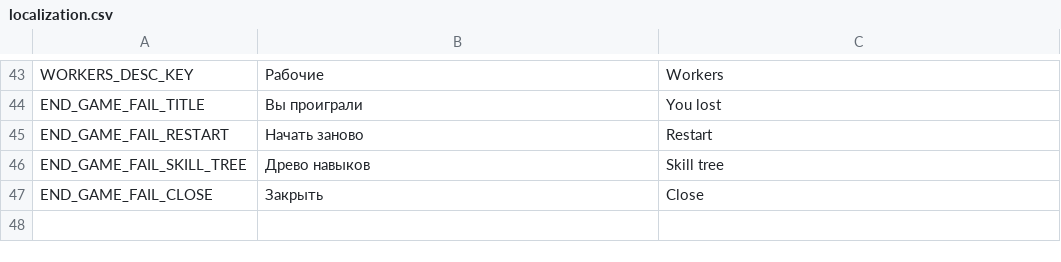
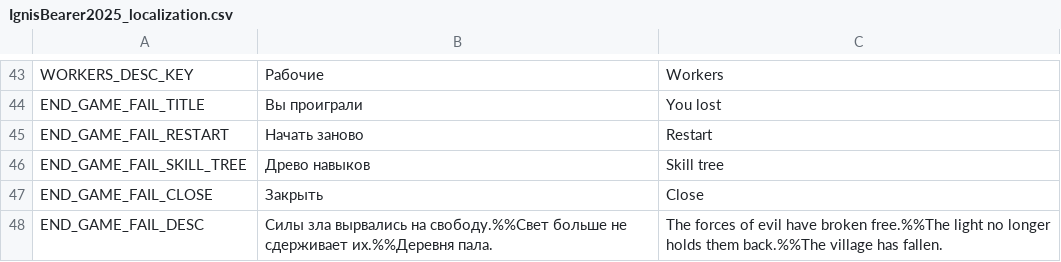
Before and after one commit to PunkGagarin/IgnisBearer, a CSV file: Assets/_Project/Resources/Localization/IgnisBearer2025_localization.csv (was Assets/_Project/Resources/Localization/localization.csv), drawn as a sheet; only a part is shown, gaps mark what is left out.

Commit message:
end game description added

```diff
--- a/Assets/_Project/Resources/Localization/localization.csv
+++ b/Assets/_Project/Resources/Localization/IgnisBearer2025_localization.csv
@@ -47 +47,2 @@ END_GAME_FAIL_SKILL_TREE,Древо навыков,Skill tree
 END_GAME_FAIL_CLOSE,Закрыть,Close
+END_GAME_FAIL_DESC,Силы зла вырвались на свободу.%%Свет больше не сдерживает их.%%Деревня пала.,The forces of evil have broken free.%%The light no longer holds them back.%%The village has fallen.
```
Also changed, not shown: 6 other files.
